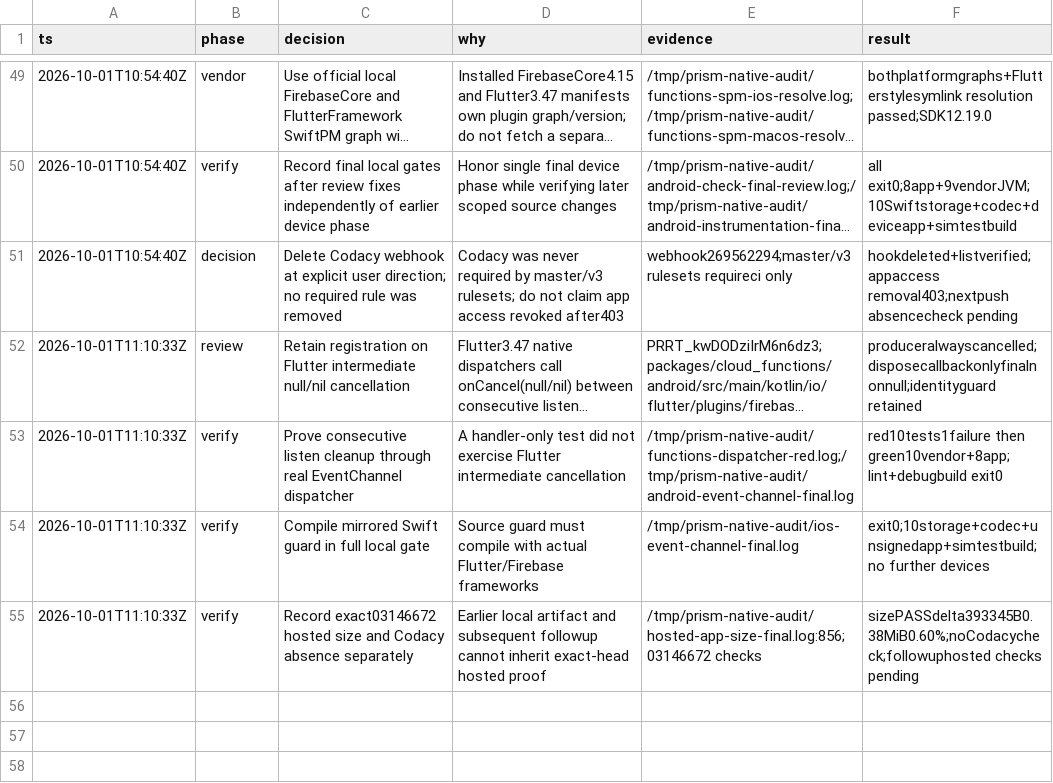
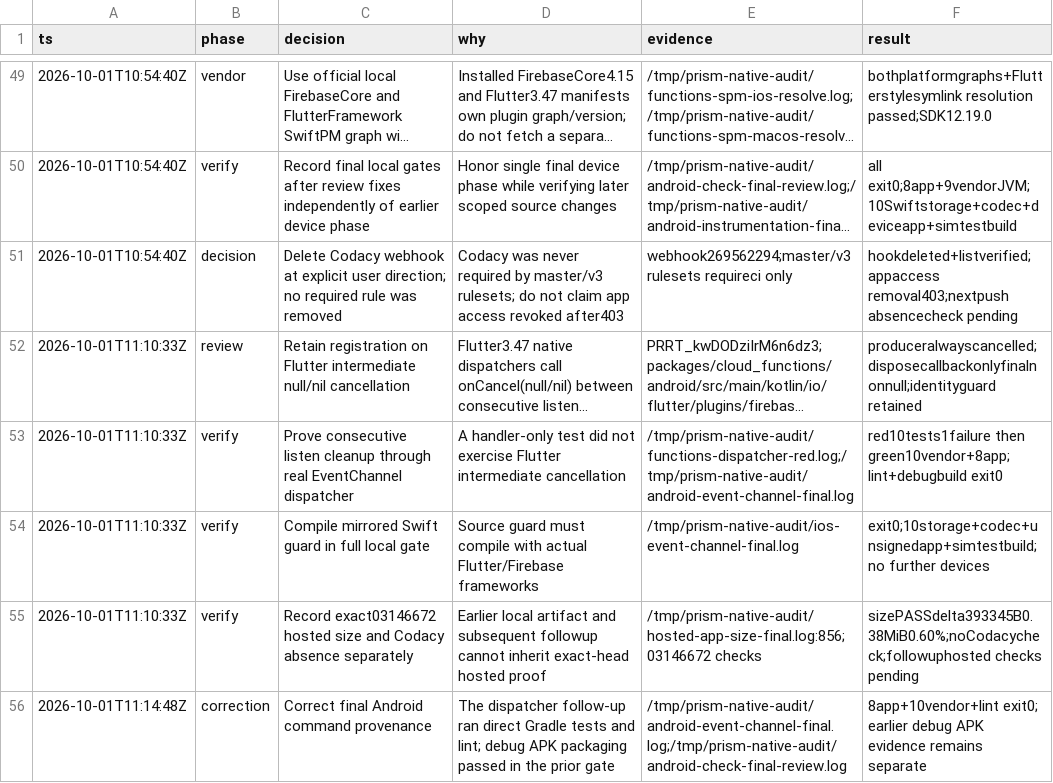
Before and after one commit to Hash-Studios/Prism, a TSV file: docs/development/native-audit-decisions.tsv, drawn as a sheet; only a part is shown, gaps mark what is left out; long unchanged cells end in ….

Commit message:
docs(native): clarify final Android verification command

```diff
--- a/docs/development/native-audit-decisions.tsv
+++ b/docs/development/native-audit-decisions.tsv
@@ -55 +55,2 @@ ts	phase	decision	why	evidence	result
 2026-10-01T11:10:33Z	verify	Record exact03146672 hosted size and Codacy absence separately	Earlier local artifact and subsequent followup cannot inherit exact-head hosted proof	/tmp/prism-native-audit/hosted-app-size-final.log:856;03146672 checks	sizePASSdelta393345B0.38MiB0.60%;noCodacycheck;followuphosted checks pending
+2026-10-01T11:14:48Z	correction	Correct final Android command provenance	The dispatcher follow-up ran direct Gradle tests and lint; debug APK packaging passed in the prior gate	/tmp/prism-native-audit/android-event-channel-final.log;/tmp/prism-native-audit/android-check-final-review.log	8app+10vendor+lint exit0; earlier debug APK evidence remains separate
```
Also changed, not shown: 1 other file.
